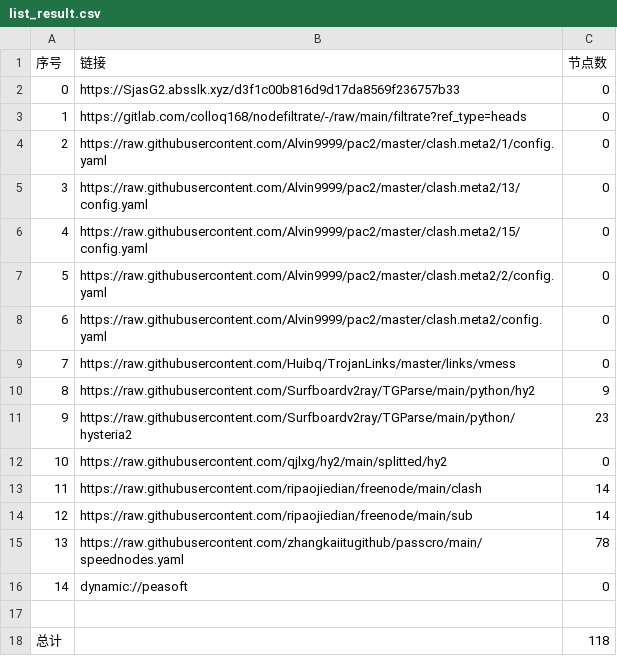
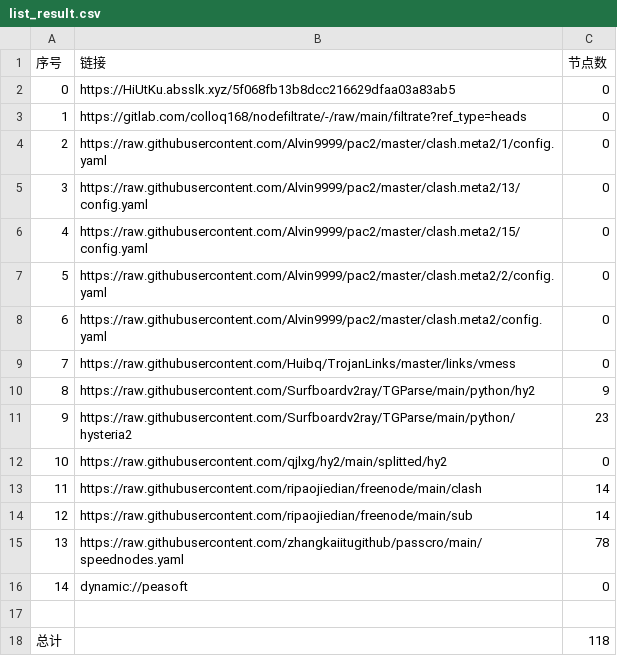
Before and after one commit to hanxiaochan/AutoMergePublicNodes, a CSV file: list_result.csv, drawn as a sheet.

```diff
--- a/list_result.csv
+++ b/list_result.csv
@@ -1,3 +1,3 @@
 序号,链接,节点数
-0,https://SjasG2.absslk.xyz/d3f1c00b816d9d17da8569f236757b33,0
+0,https://HiUtKu.absslk.xyz/5f068fb13b8dcc216629dfaa03a83ab5,0
 1,https://gitlab.com/colloq168/nodefiltrate/-/raw/main/filtrate?ref_type=heads,0
```
Also changed, not shown: 3 other files.
